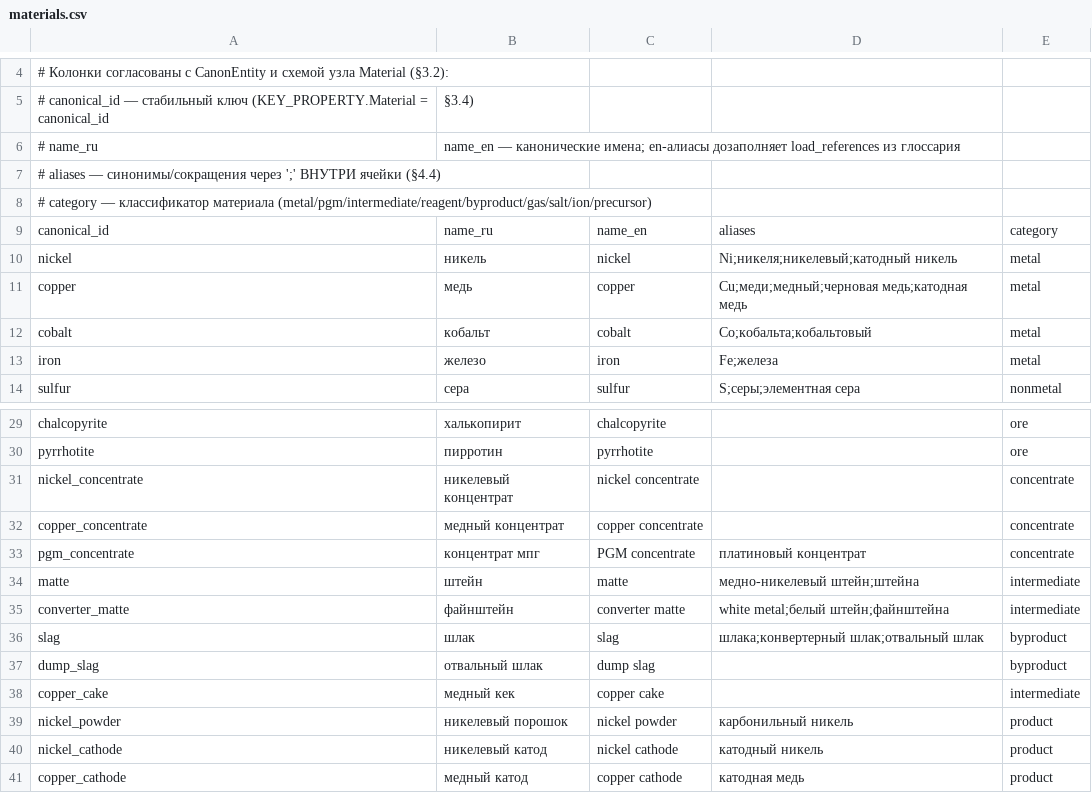
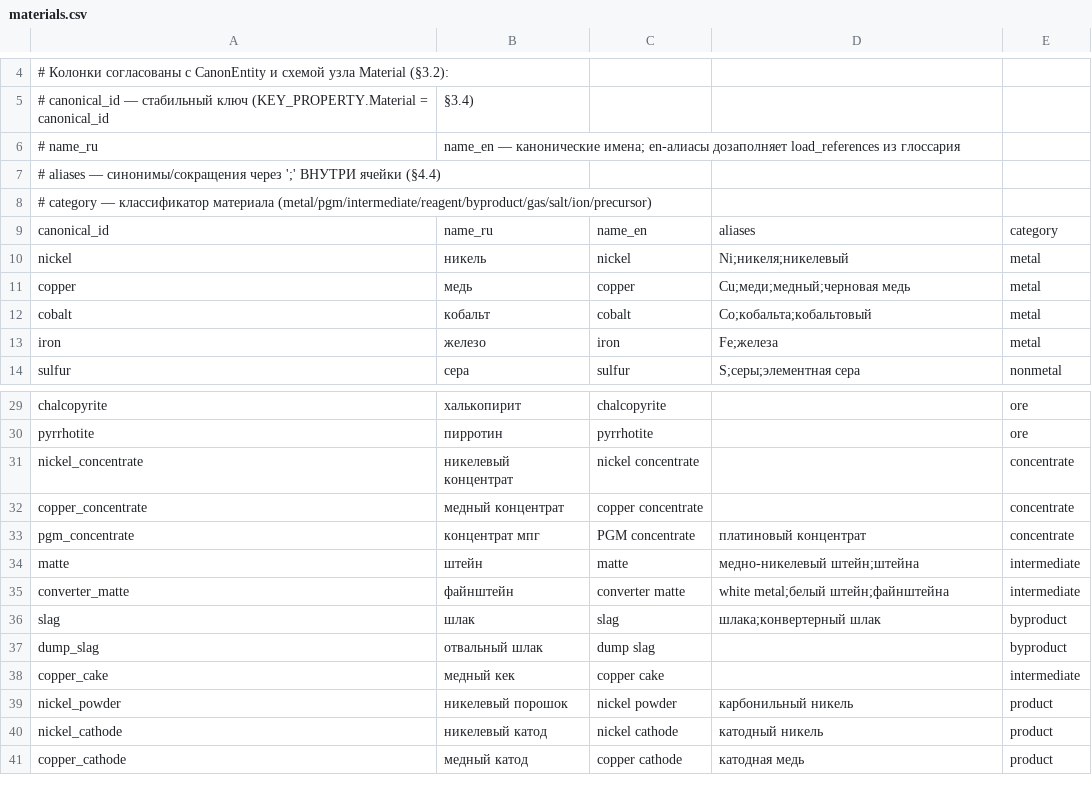
Before and after one commit to RudenkoAD/NORNICKEL, a CSV file: backend/data/reference/materials.csv, drawn as a sheet; only a part is shown, gaps mark what is left out.

```diff
--- a/backend/data/reference/materials.csv
+++ b/backend/data/reference/materials.csv
@@ -9,4 +9,4 @@
 canonical_id,name_ru,name_en,aliases,category
-nickel,никель,nickel,Ni;никеля;никелевый;катодный никель,metal
-copper,медь,copper,Cu;меди;медный;черновая медь;катодная медь,metal
+nickel,никель,nickel,Ni;никеля;никелевый,metal
+copper,медь,copper,Cu;меди;медный;черновая медь,metal
 cobalt,кобальт,cobalt,Co;кобальта;кобальтовый,metal
@@ -35,3 +35,3 @@ matte,штейн,matte,медно-никелевый штейн;штейна,int
 converter_matte,файнштейн,converter matte,white metal;белый штейн;файнштейна,intermediate
-slag,шлак,slag,шлака;конвертерный шлак;отвальный шлак,byproduct
+slag,шлак,slag,шлака;конвертерный шлак,byproduct
 dump_slag,отвальный шлак,dump slag,,byproduct
```
Also changed, not shown: backend/data/reference/equipment.csv, backend/data/reference/processes.csv, 9 other files.
